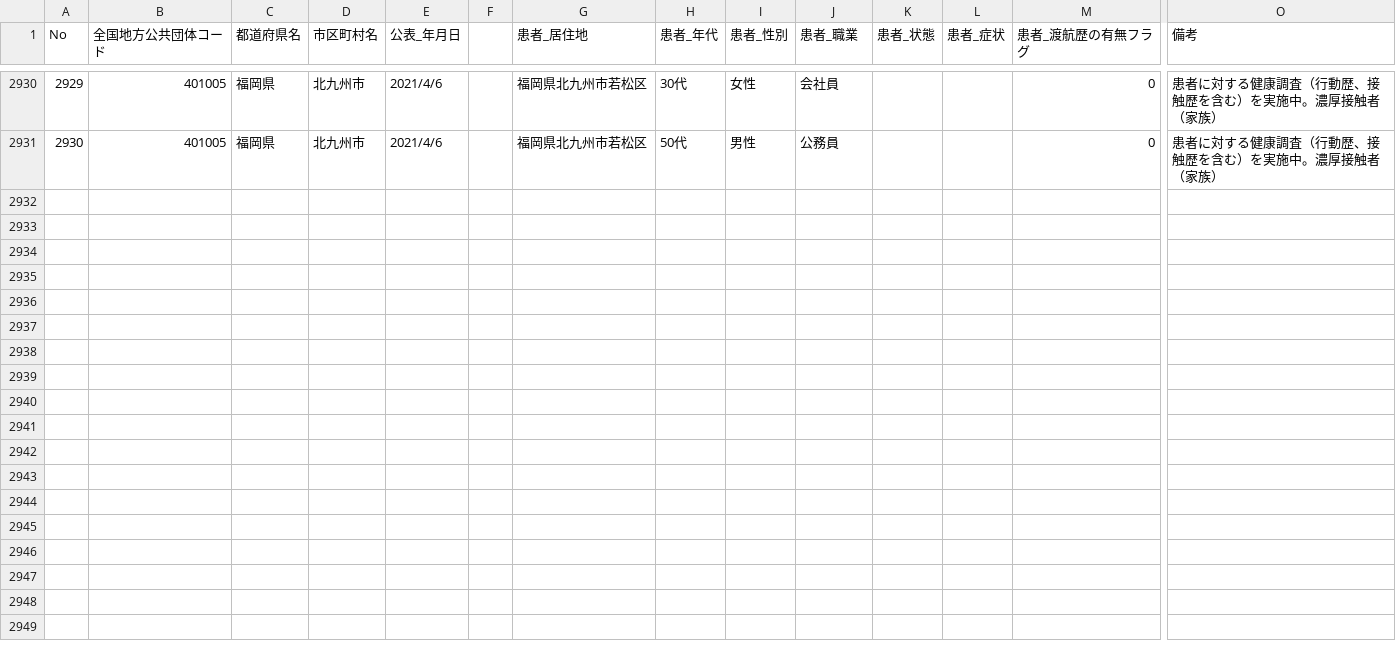
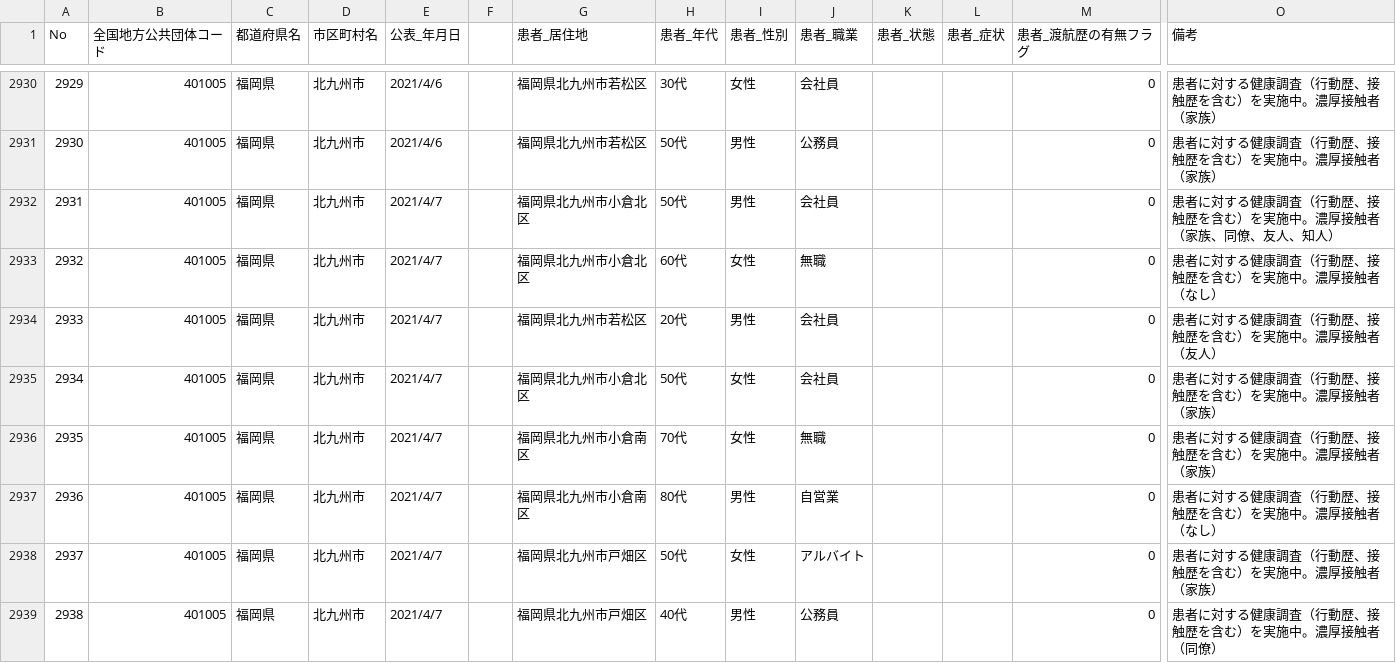
Before and after one commit to code4sabae/opendatagojp, a CSV file: csv/kitakyushu-shi/patients.csv, drawn as a sheet; only a part is shown, gaps mark what is left out; rows hold the shown columns only; the diff names each change by its address in the sheet, - before the commit and + after, or states it on an @@ line.

Commit message:
update data

```diff
--- a/csv/kitakyushu-shi/patients.csv
+++ b/csv/kitakyushu-shi/patients.csv
+row 2932: 2931 | 401005 | 福岡県 | 北九州市 | 2021/4/7 |  | 福岡県北九州市小倉北区 | 50代 | 男性 | 会社員 |  |  | 0 | 患者に対する健康調査（行動歴、接触歴を含む）を実施中。濃厚接触者（家族、同僚、友人、知人）
+row 2933: 2932 | 401005 | 福岡県 | 北九州市 | 2021/4/7 |  | 福岡県北九州市小倉北区 | 60代 | 女性 | 無職 |  |  | 0 | 患者に対する健康調査（行動歴、接触歴を含む）を実施中。濃厚接触者（なし）
+row 2934: 2933 | 401005 | 福岡県 | 北九州市 | 2021/4/7 |  | 福岡県北九州市若松区 | 20代 | 男性 | 会社員 |  |  | 0 | 患者に対する健康調査（行動歴、接触歴を含む）を実施中。濃厚接触者（友人）
+row 2935: 2934 | 401005 | 福岡県 | 北九州市 | 2021/4/7 |  | 福岡県北九州市小倉北区 | 50代 | 女性 | 会社員 |  |  | 0 | 患者に対する健康調査（行動歴、接触歴を含む）を実施中。濃厚接触者（家族）
+row 2936: 2935 | 401005 | 福岡県 | 北九州市 | 2021/4/7 |  | 福岡県北九州市小倉南区 | 70代 | 女性 | 無職 |  |  | 0 | 患者に対する健康調査（行動歴、接触歴を含む）を実施中。濃厚接触者（家族）
+row 2937: 2936 | 401005 | 福岡県 | 北九州市 | 2021/4/7 |  | 福岡県北九州市小倉南区 | 80代 | 男性 | 自営業 |  |  | 0 | 患者に対する健康調査（行動歴、接触歴を含む）を実施中。濃厚接触者（なし）
+row 2938: 2937 | 401005 | 福岡県 | 北九州市 | 2021/4/7 |  | 福岡県北九州市戸畑区 | 50代 | 女性 | アルバイト |  |  | 0 | 患者に対する健康調査（行動歴、接触歴を含む）を実施中。濃厚接触者（家族）
+row 2939: 2938 | 401005 | 福岡県 | 北九州市 | 2021/4/7 |  | 福岡県北九州市戸畑区 | 40代 | 男性 | 公務員 |  |  | 0 | 患者に対する健康調査（行動歴、接触歴を含む）を実施中。濃厚接触者（同僚）
```
Also changed, not shown: csv/gunma-ken/patients.csv, csv/kitakyushu-shi/negative-cases.csv, 5 other files.
